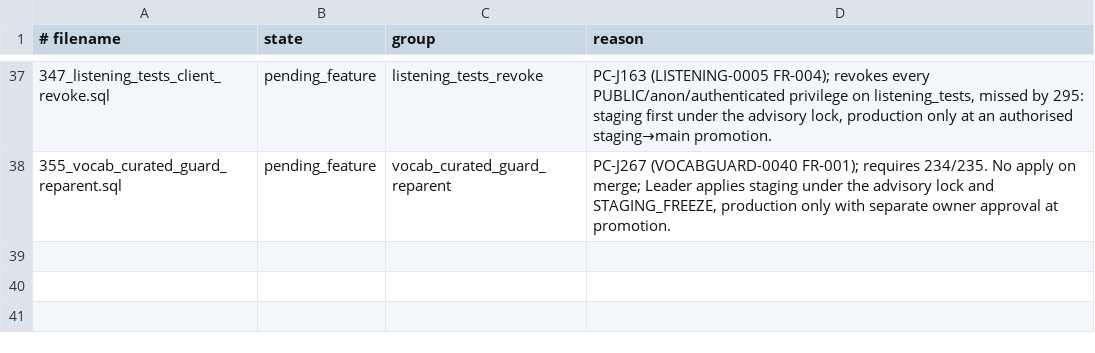
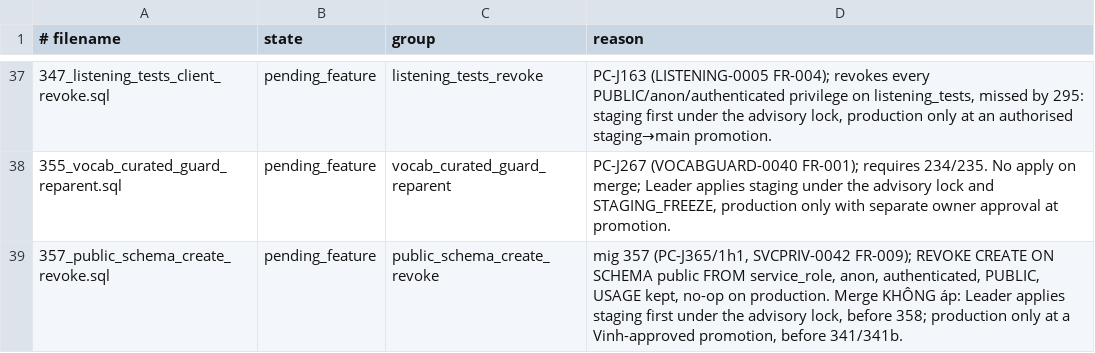
Before and after one commit to andyvinhtran1212-netizen/ielts-speaking-coach, a TSV file: backend/migrations/forward-policy.tsv, drawn as a sheet; only a part is shown, gaps mark what is left out; the diff names each change by its address in the sheet, - before the commit and + after, or states it on an @@ line.

```diff
--- a/backend/migrations/forward-policy.tsv
+++ b/backend/migrations/forward-policy.tsv
+row 39: 357_public_schema_create_revoke.sql | pending_feature | public_schema_create_revoke | mig 357 (PC-J365/1h1, SVCPRIV-0042 FR-009); REVOKE CREATE ON SCHEMA public FROM service_role, anon, authenticated, PUBLIC, USAGE kept, no-op on production. Merge KHÔNG áp: Leader applies staging first under the advisory lock, before 358; production only at a Vinh-approved promotion, before 341/341b.
```
Also changed, not shown: 4 other files.
